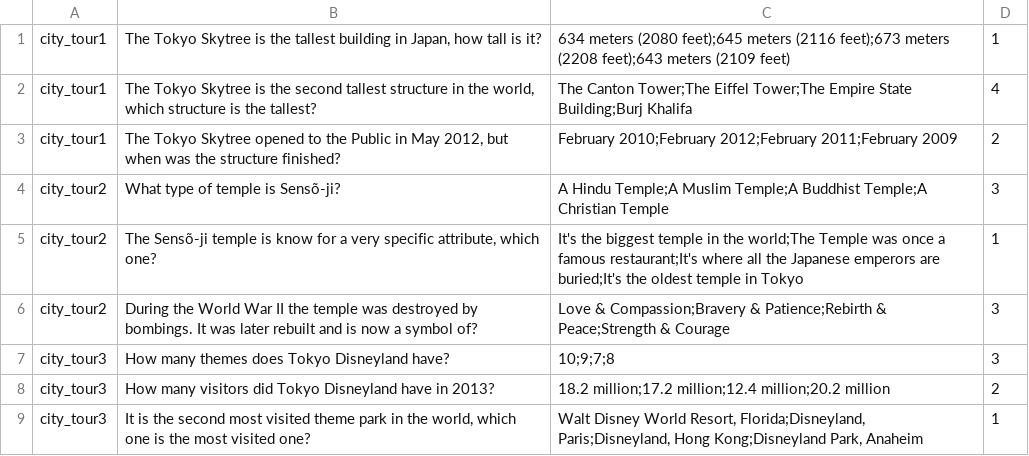
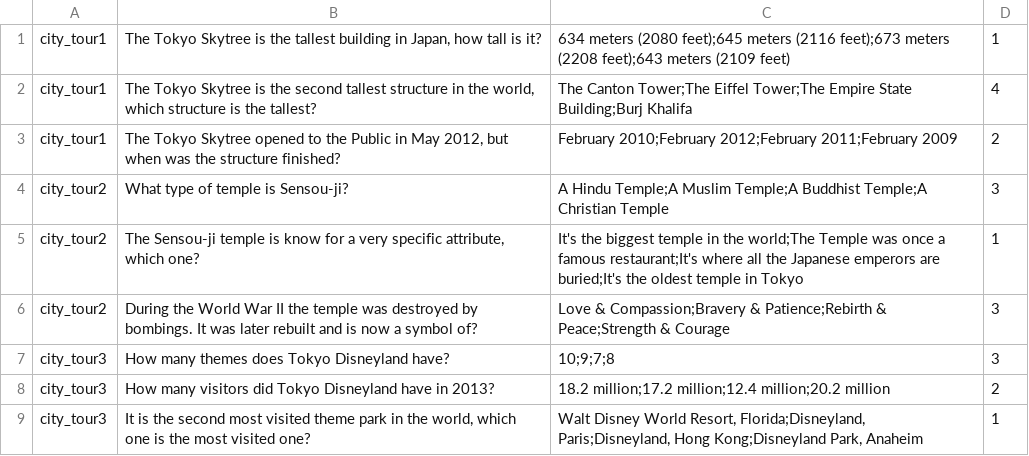
Before and after one commit to c4yourself/backpack, a TSV file: data/questions/tokyo_city_tour.tsv, drawn as a sheet.

Commit message:
Changed symbols that wouldnt work on stb

```diff
--- a/data/questions/tokyo_city_tour.tsv
+++ b/data/questions/tokyo_city_tour.tsv
@@ -3,4 +3,4 @@ city_tour1	The Tokyo Skytree is the second tallest structure in the world, which
 city_tour1	The Tokyo Skytree opened to the Public in May 2012, but when was the structure finished?	February 2010;February 2012;February 2011;February 2009	2
-city_tour2	What type of temple is Sensõ-ji?	A Hindu Temple;A Muslim Temple;A Buddhist Temple;A Christian Temple	3
-city_tour2	The Sensõ-ji temple is know for a very specific attribute, which one?	It's the biggest temple in the world;The Temple was once a famous restaurant;It's where all the Japanese emperors are buried;It's the oldest temple in Tokyo	1
+city_tour2	What type of temple is Sensou-ji?	A Hindu Temple;A Muslim Temple;A Buddhist Temple;A Christian Temple	3
+city_tour2	The Sensou-ji temple is know for a very specific attribute, which one?	It's the biggest temple in the world;The Temple was once a famous restaurant;It's where all the Japanese emperors are buried;It's the oldest temple in Tokyo	1
 city_tour2	During the World War II the temple was destroyed by bombings. It was later rebuilt and is now a symbol of?	Love & Compassion;Bravery & Patience;Rebirth & Peace;Strength & Courage	3
```
